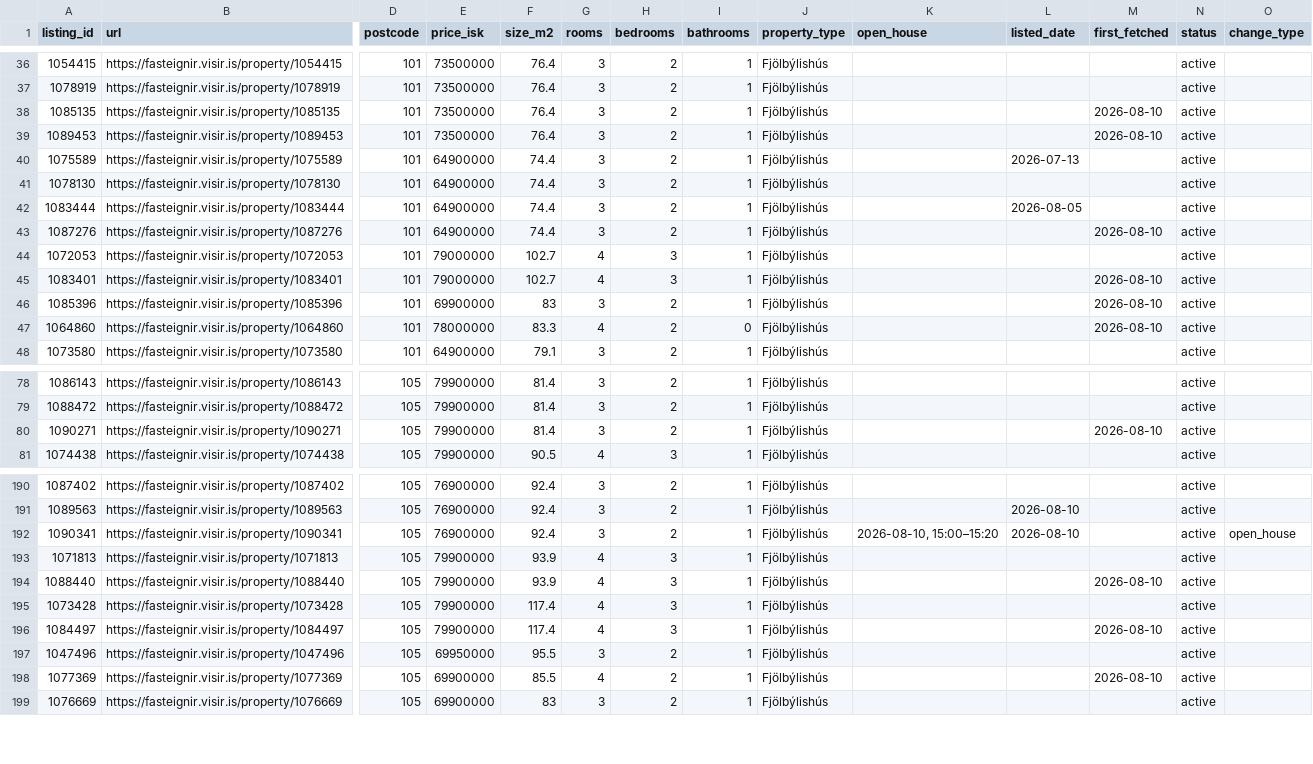
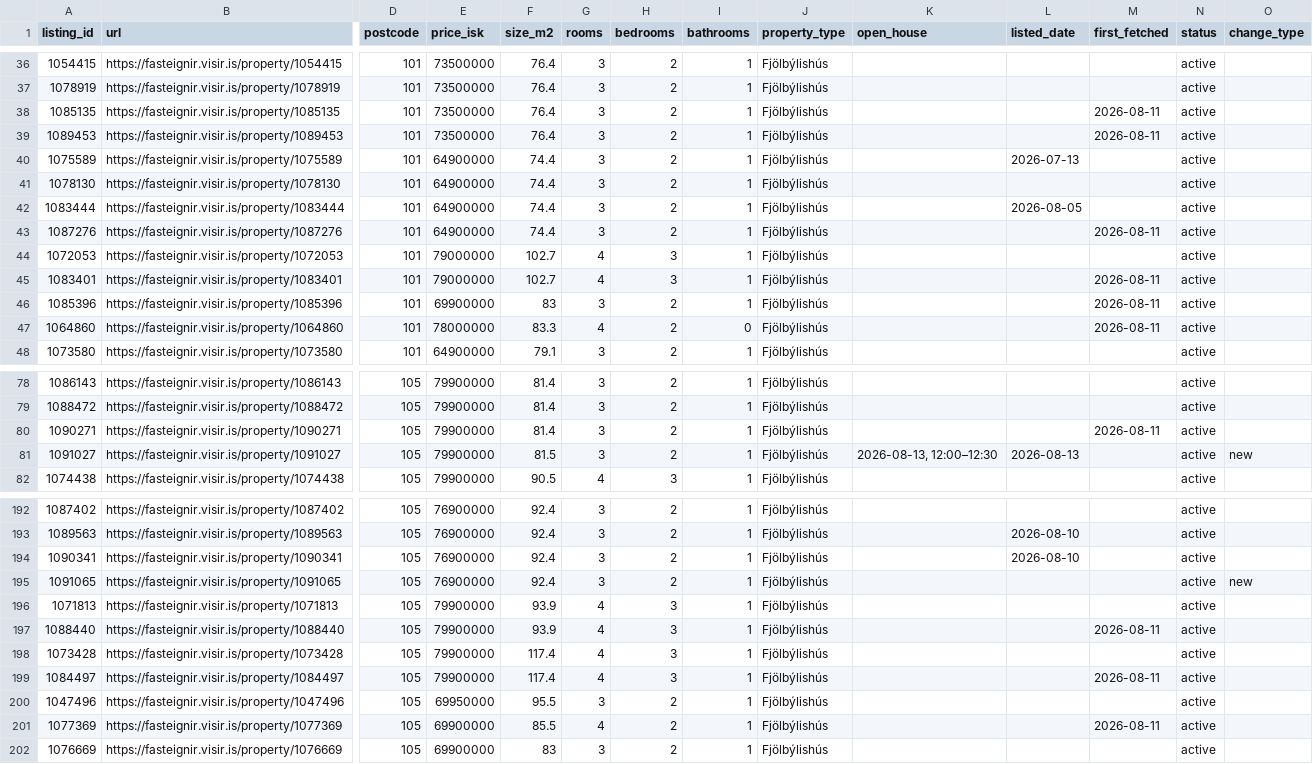
Before and after one commit to alruts/fasteignir-listing-monitor, a CSV file: data/listings.csv, drawn as a sheet; only a part is shown, gaps mark what is left out; addresses are those after the commit; rows hold the shown columns only; the diff covers the shown part only; the diff names each change by its address in the sheet, - before the commit and + after, or states it on an @@ line.

Commit message:
Update house listings

```diff
--- a/data/listings.csv
+++ b/data/listings.csv
-M38:M39 (first_fetched): 2026-08-10
+M38:M39 (first_fetched): 2026-08-11
-M43 (first_fetched): 2026-08-10
+M43 (first_fetched): 2026-08-11
-M45:M47 (first_fetched): 2026-08-10
+M45:M47 (first_fetched): 2026-08-11
-M80 (first_fetched): 2026-08-10
+M80 (first_fetched): 2026-08-11
+row 81: 1091027 | https://fasteignir.visir.is/property/1091027 | 105 | 79900000 | 81.5 | 3 | 2 | 1 | Fjölbýlishús | 2026-08-13, 12:00–12:30 | 2026-08-13 |  | active | new
-K194 (open_house): 2026-08-10, 15:00–15:20
+K194 (open_house): (empty)
-O194 (change_type): open_house
+O194 (change_type): (empty)
+row 195: 1091065 | https://fasteignir.visir.is/property/1091065 | 105 | 76900000 | 92.4 | 3 | 2 | 1 | Fjölbýlishús |  |  |  | active | new
-M197 (first_fetched): 2026-08-10
+M197 (first_fetched): 2026-08-11
-M199 (first_fetched): 2026-08-10
+M199 (first_fetched): 2026-08-11
-M201 (first_fetched): 2026-08-10
+M201 (first_fetched): 2026-08-11
```
Also changed, not shown: 1 added row and 74 edited cells elsewhere in this file, 2 other files.
